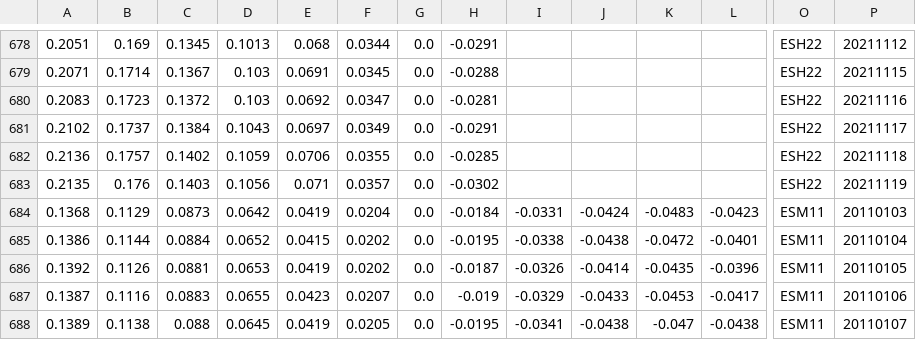
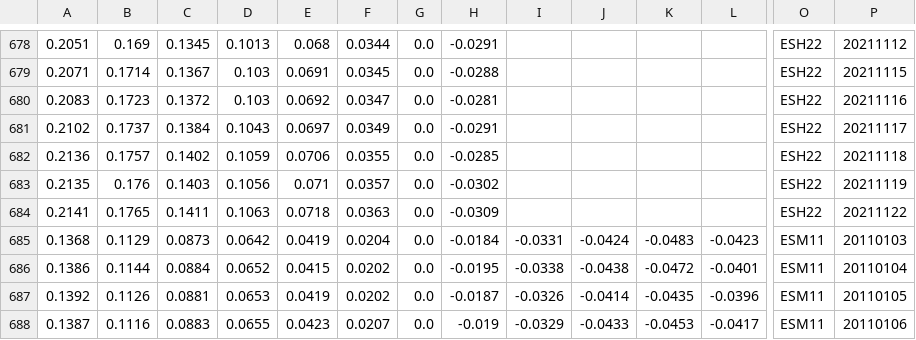
Before and after one commit to bgithub1/dashgrid, a CSV file: dashgrid/df_iv_skew_ES.csv, drawn as a sheet; only a part is shown, gaps mark what is left out; the shorter side is filled out with more unchanged rows; rows hold the shown columns only; the diff names each change by its address in the sheet, - before the commit and + after, or states it on an @@ line.

```diff
--- a/dashgrid/df_iv_skew_ES.csv
+++ b/dashgrid/df_iv_skew_ES.csv
+row 684: 0.2141 | 0.1765 | 0.1411 | 0.1063 | 0.0718 | 0.0363 | 0.0 | -0.0309 |  |  |  |  | ESH22 | 20211122
```
Also changed, not shown: dashgrid/df_iv_skew_CL.csv, dashgrid/df_iv_skew_NG.csv, 3 other files.
